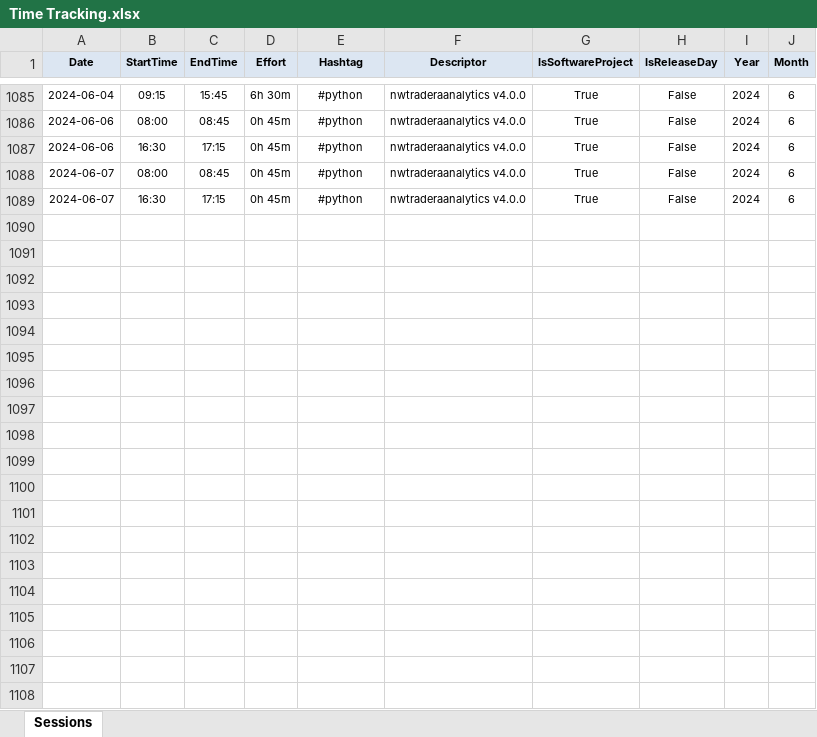
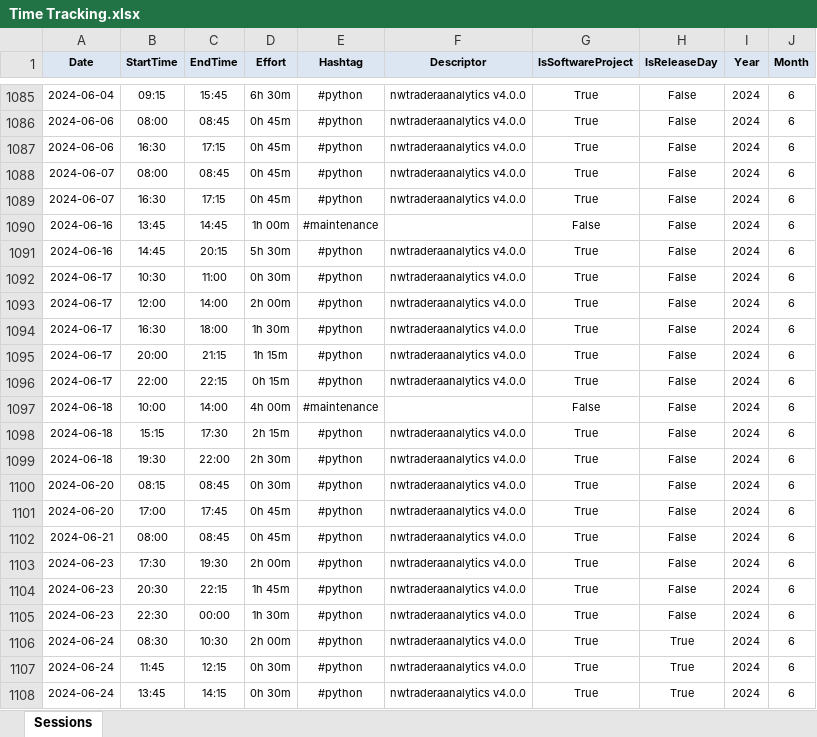
Before and after one commit to numbworks/nwtimetracking, an Excel workbook: data/Time Tracking.xlsx, sheet Sessions, drawn as a sheet; only a part is shown, gaps mark what is left out; values as stored, in another font and other column widths than the file's, no borders; the diff names each change by its address in the sheet, - before the commit and + after, or states it on an @@ line.

Commit message:
#28 Time Tracking.xlsx: updated to 2024-06-24.

```diff
--- a/data/Time Tracking.xlsx (sheet Sessions)
+++ b/data/Time Tracking.xlsx (sheet Sessions)
+row 1090: 2024-06-16 | 13:45 | 14:45 | 1h 00m | #maintenance |  | False | False | 2024 | 6
+row 1091: 2024-06-16 | 14:45 | 20:15 | 5h 30m | #python | nwtraderaanalytics v4.0.0 | True | False | 2024 | 6
+row 1092: 2024-06-17 | 10:30 | 11:00 | 0h 30m | #python | nwtraderaanalytics v4.0.0 | True | False | 2024 | 6
+row 1093: 2024-06-17 | 12:00 | 14:00 | 2h 00m | #python | nwtraderaanalytics v4.0.0 | True | False | 2024 | 6
+row 1094: 2024-06-17 | 16:30 | 18:00 | 1h 30m | #python | nwtraderaanalytics v4.0.0 | True | False | 2024 | 6
+row 1095: 2024-06-17 | 20:00 | 21:15 | 1h 15m | #python | nwtraderaanalytics v4.0.0 | True | False | 2024 | 6
+row 1096: 2024-06-17 | 22:00 | 22:15 | 0h 15m | #python | nwtraderaanalytics v4.0.0 | True | False | 2024 | 6
+row 1097: 2024-06-18 | 10:00 | 14:00 | 4h 00m | #maintenance |  | False | False | 2024 | 6
+row 1098: 2024-06-18 | 15:15 | 17:30 | 2h 15m | #python | nwtraderaanalytics v4.0.0 | True | False | 2024 | 6
+row 1099: 2024-06-18 | 19:30 | 22:00 | 2h 30m | #python | nwtraderaanalytics v4.0.0 | True | False | 2024 | 6
+row 1100: 2024-06-20 | 08:15 | 08:45 | 0h 30m | #python | nwtraderaanalytics v4.0.0 | True | False | 2024 | 6
+row 1101: 2024-06-20 | 17:00 | 17:45 | 0h 45m | #python | nwtraderaanalytics v4.0.0 | True | False | 2024 | 6
+row 1102: 2024-06-21 | 08:00 | 08:45 | 0h 45m | #python | nwtraderaanalytics v4.0.0 | True | False | 2024 | 6
+row 1103: 2024-06-23 | 17:30 | 19:30 | 2h 00m | #python | nwtraderaanalytics v4.0.0 | True | False | 2024 | 6
+row 1104: 2024-06-23 | 20:30 | 22:15 | 1h 45m | #python | nwtraderaanalytics v4.0.0 | True | False | 2024 | 6
+row 1105: 2024-06-23 | 22:30 | 00:00 | 1h 30m | #python | nwtraderaanalytics v4.0.0 | True | False | 2024 | 6
+row 1106: 2024-06-24 | 08:30 | 10:30 | 2h 00m | #python | nwtraderaanalytics v4.0.0 | True | True | 2024 | 6
+row 1107: 2024-06-24 | 11:45 | 12:15 | 0h 30m | #python | nwtraderaanalytics v4.0.0 | True | True | 2024 | 6
+row 1108: 2024-06-24 | 13:45 | 14:15 | 0h 30m | #python | nwtraderaanalytics v4.0.0 | True | True | 2024 | 6
```
Also changed, not shown: 1 other file.
